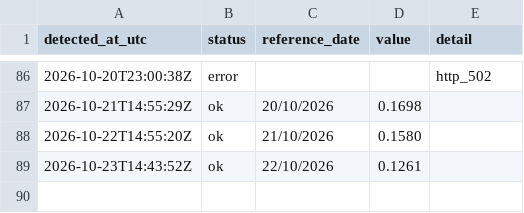
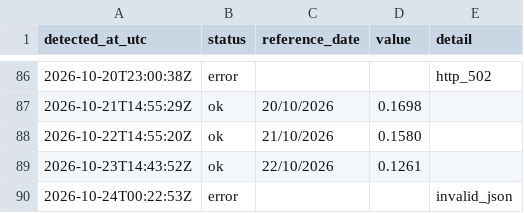
Before and after one commit to luispaulopinto/tr_test, a CSV file: log.csv, drawn as a sheet; only a part is shown, gaps mark what is left out.

```diff
--- a/log.csv
+++ b/log.csv
@@ -89 +89,2 @@ detected_at_utc;status;reference_date;value;detail
 2026-10-23T14:43:52Z;ok;22/10/2026;0.1261;
+2026-10-24T00:22:53Z;error;;;invalid_json
```
